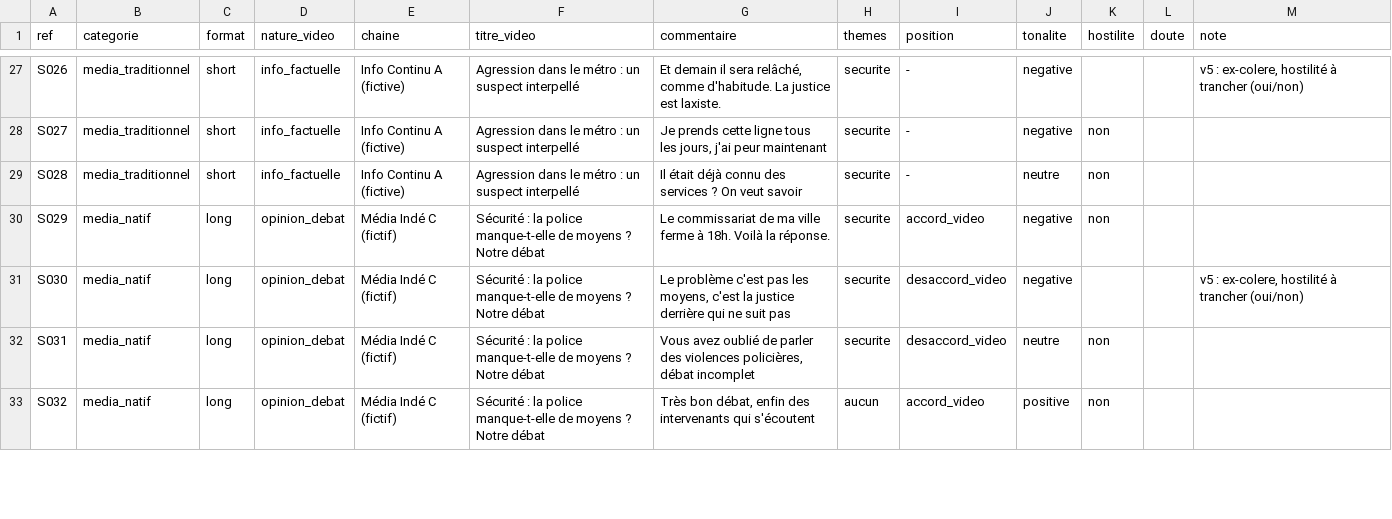
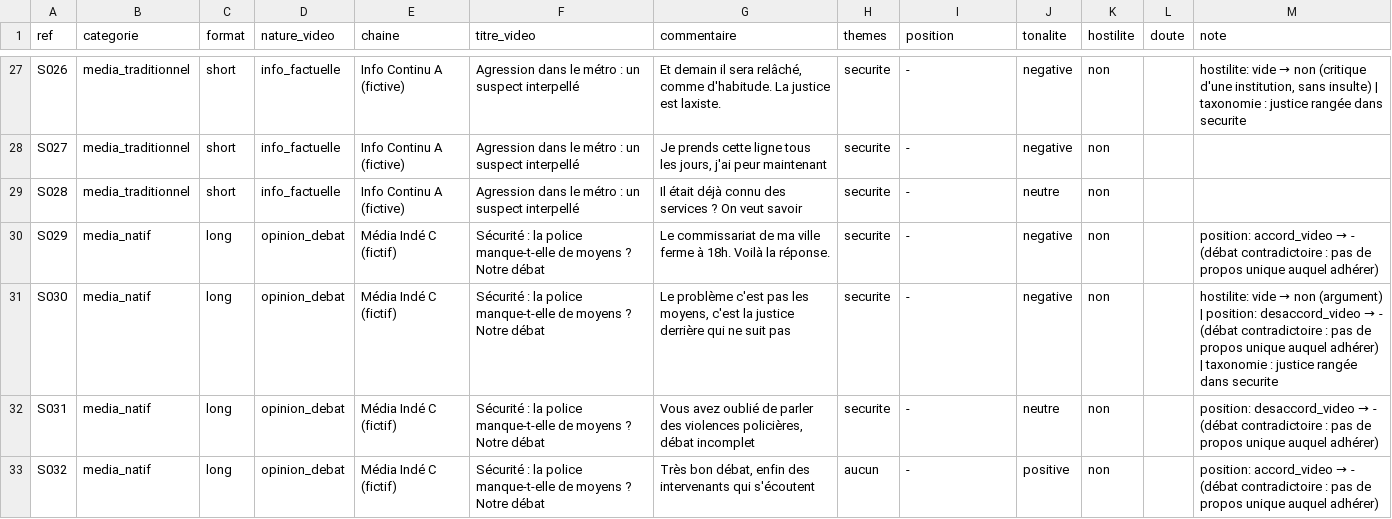
Before and after one commit to tristansimon1234/political-violence, a CSV file: evaluation/synthetique_v1.csv, drawn as a sheet; only a part is shown, gaps mark what is left out; the diff covers the shown part only; the diff names each change by its address in the sheet, - before the commit and + after, or states it on an @@ line.

```diff
--- a/evaluation/synthetique_v1.csv
+++ b/evaluation/synthetique_v1.csv
-K27 (hostilite): (empty)
+K27 (hostilite): non
@@ M27 (note): v5 : ex-colere, hostilité à trancher (oui/non) → hostilite: vide → non (critique d'une institution, sans insulte) | taxonomie : justice rangée dans securite @@
-I30 (position): accord_video
+I30 (position): -
@@ M30 (note): (empty) → position: accord_video → - (débat contradictoire : pas de propos unique auquel adhérer) @@
-I31:I32 (position): desaccord_video
+I31:I32 (position): -
-K31 (hostilite): (empty)
+K31 (hostilite): non
@@ M31 (note): v5 : ex-colere, hostilité à trancher (oui/non) → hostilite: vide → non (argument) | position: desaccord_video → - (débat contradictoire : pas de propos unique auquel adhérer) | taxonomie : justice rangée dans securite @@
@@ M32 (note): (empty) → position: desaccord_video → - (débat contradictoire : pas de propos unique auquel adhérer) @@
-I33 (position): accord_video
+I33 (position): -
@@ M33 (note): (empty) → position: accord_video → - (débat contradictoire : pas de propos unique auquel adhérer) @@
```
Also changed, not shown: 105 edited cells elsewhere in this file, 1 other file.
